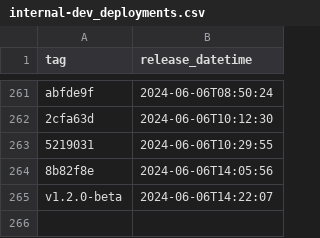
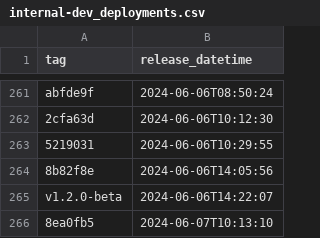
Before and after one commit to NHSDigital/eps-prescription-status-update-api, a CSV file: _data/internal-dev_deployments.csv, drawn as a sheet; only a part is shown, gaps mark what is left out.

```diff
--- a/_data/internal-dev_deployments.csv
+++ b/_data/internal-dev_deployments.csv
@@ -265 +265,2 @@ abfde9f,2024-06-06T08:50:24
 v1.2.0-beta,2024-06-06T14:22:07
+8ea0fb5,2024-06-07T10:13:10
```
Also changed, not shown: 1 other file.
